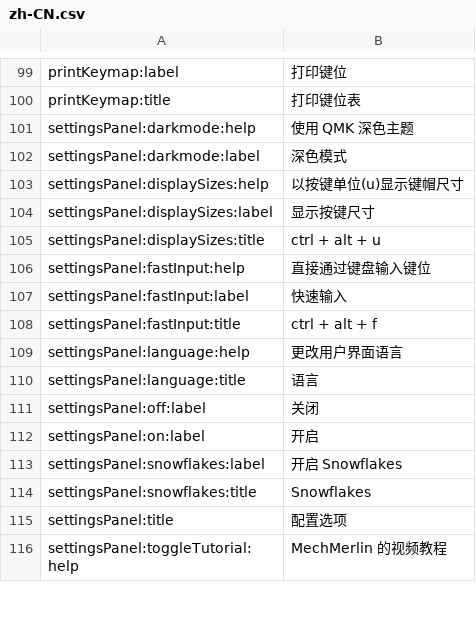
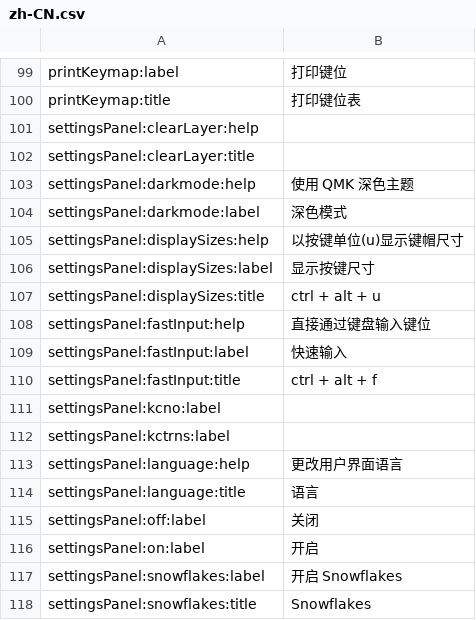
Before and after one commit to qmk/qmk_configurator, a CSV file: src/i18n/zh-CN.csv, drawn as a sheet; only a part is shown, gaps mark what is left out; the shorter side is filled out with more unchanged rows; the diff names each change by its address in the sheet, - before the commit and + after, or states it on an @@ line.

```diff
--- a/src/i18n/zh-CN.csv
+++ b/src/i18n/zh-CN.csv
+row 101: settingsPanel:clearLayer:help
+row 102: settingsPanel:clearLayer:title
+row 111: settingsPanel:kcno:label
+row 112: settingsPanel:kctrns:label
```
Also changed, not shown: 2 other files.
